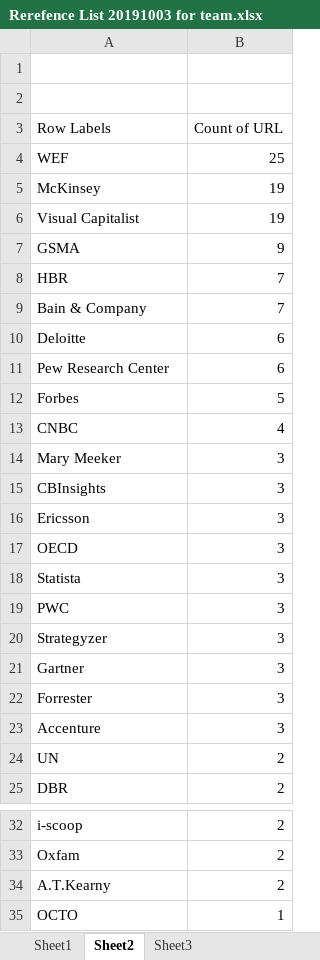
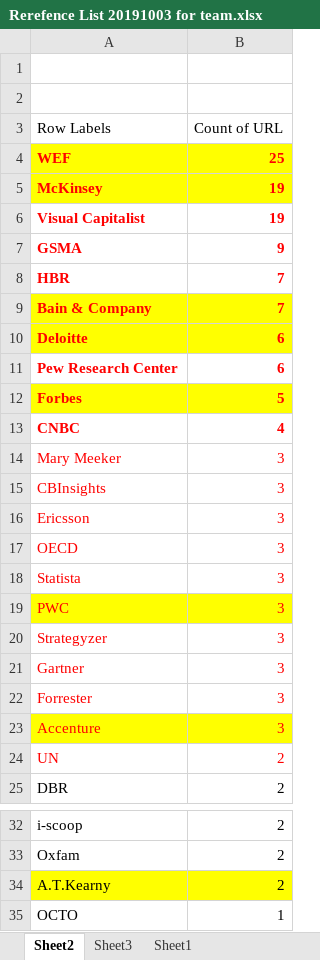
Before and after one commit to soobing91/P3_PhonoSapiens_References, an Excel workbook: Data/Rerefence List 20191003 for team.xlsx, sheet Sheet2, drawn as a sheet; only a part is shown, gaps mark what is left out; values as stored, in another font and other column widths than the file's, no borders; the diff names each change by its address in the sheet, - before the commit and + after, or states it on an @@ line.

Commit message:
Updated Data

```diff
--- a/Data/Rerefence List 20191003 for team.xlsx (sheet Sheet2)
+++ b/Data/Rerefence List 20191003 for team.xlsx (sheet Sheet2)
@@ sheet tab order changed: Sheet2 | Sheet3 | Sheet1 @@
-A4:B5 fill: none
+A4:B5 fill: #FFFF00
-A4:B13 bold: off
+A4:B13 bold: on
-A4:B24 text colour: black
+A4:B24 text colour: #FF0000
-A9:B10 fill: none
+A9:B10 fill: #FFFF00
-A12:B12 fill: none
+A12:B12 fill: #FFFF00
-A19:B19 fill: none
+A19:B19 fill: #FFFF00
-A23:B23 fill: none
+A23:B23 fill: #FFFF00
-A34:B34 fill: none
+A34:B34 fill: #FFFF00
```
Also changed, not shown: 1 other file.
